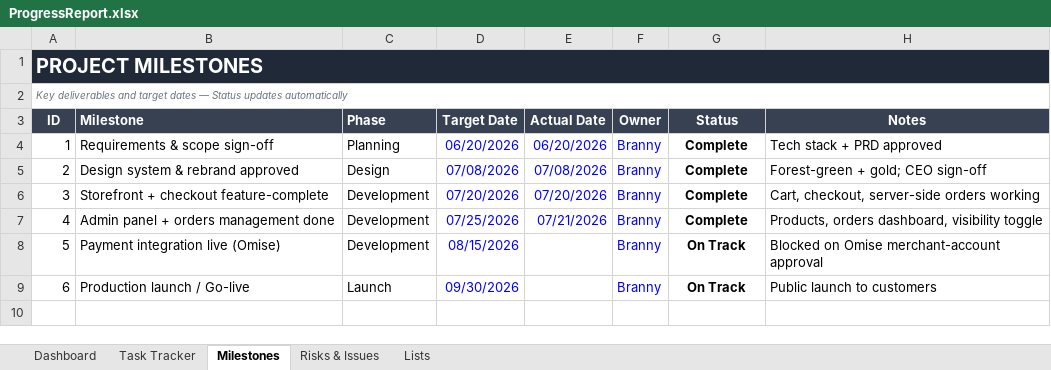
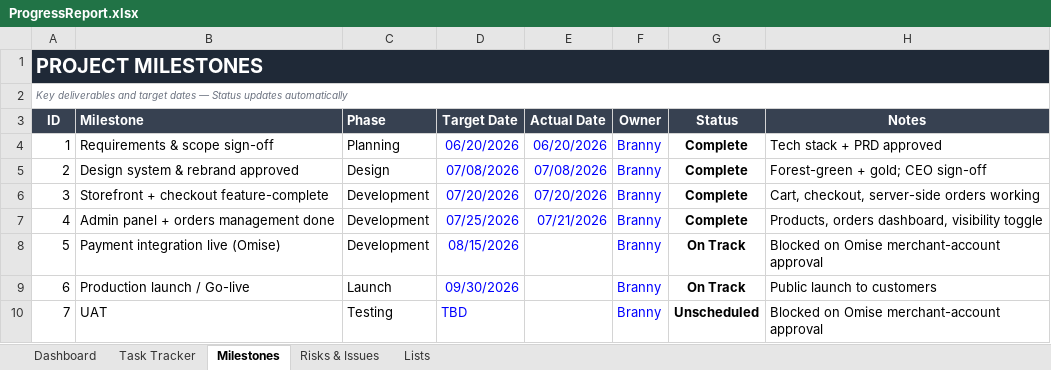
Before and after one commit to RAAS-PAL/FindmyRobo-ecommerce-web, an Excel workbook: docs/ProgressReport.xlsx, sheet Milestones, drawn as a sheet; values as stored, in another font and other column widths than the file's, no borders; conditional formats and table styles not drawn; the diff names each change by its address in the sheet, - before the commit and + after, or states it on an @@ line.

```diff
--- a/docs/ProgressReport.xlsx (sheet Milestones)
+++ b/docs/ProgressReport.xlsx (sheet Milestones)
+row 10: 7 | UAT | Testing | TBD |  | Branny | Unscheduled | Blocked on Omise merchant-account approval
```
Also changed, not shown: sheet Task Tracker, sheet Dashboard, sheet Risks & Issues, sheet Lists, formulas that keep their value, 10 other files.
